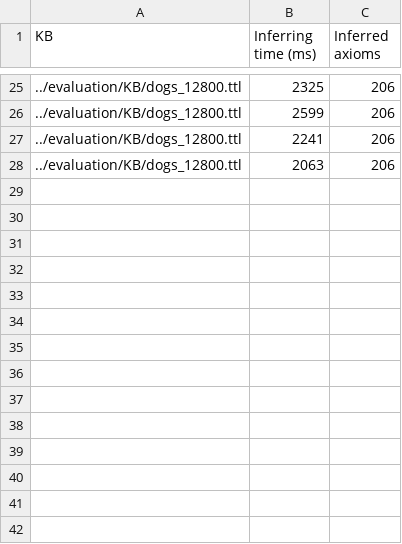
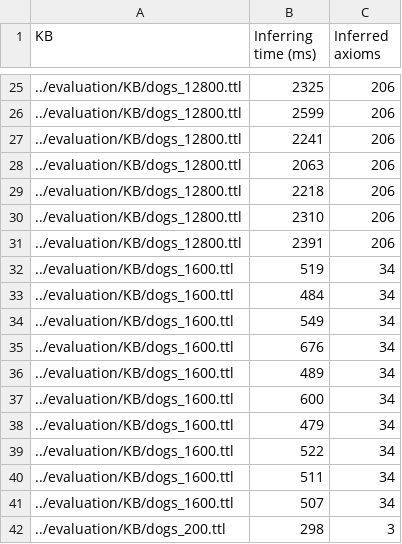
Before and after one commit to SebastienGuillemin/whc_reasoner, a CSV file: swrl-benchmark/swrl_result.csv, drawn as a sheet; only a part is shown, gaps mark what is left out; the diff names each change by its address in the sheet, - before the commit and + after, or states it on an @@ line.

```diff
--- a/swrl-benchmark/swrl_result.csv
+++ b/swrl-benchmark/swrl_result.csv
+row 29: ../evaluation/KB/dogs_12800.ttl | 2218 | 206
+row 30: ../evaluation/KB/dogs_12800.ttl | 2310 | 206
+row 31: ../evaluation/KB/dogs_12800.ttl | 2391 | 206
+row 32: ../evaluation/KB/dogs_1600.ttl | 519 | 34
+row 33: ../evaluation/KB/dogs_1600.ttl | 484 | 34
+row 34: ../evaluation/KB/dogs_1600.ttl | 549 | 34
+row 35: ../evaluation/KB/dogs_1600.ttl | 676 | 34
+row 36: ../evaluation/KB/dogs_1600.ttl | 489 | 34
+row 37: ../evaluation/KB/dogs_1600.ttl | 600 | 34
+row 38: ../evaluation/KB/dogs_1600.ttl | 479 | 34
+row 39: ../evaluation/KB/dogs_1600.ttl | 522 | 34
+row 40: ../evaluation/KB/dogs_1600.ttl | 511 | 34
+row 41: ../evaluation/KB/dogs_1600.ttl | 507 | 34
+row 42: ../evaluation/KB/dogs_200.ttl | 298 | 3
```
Also changed, not shown: 1 other file.
